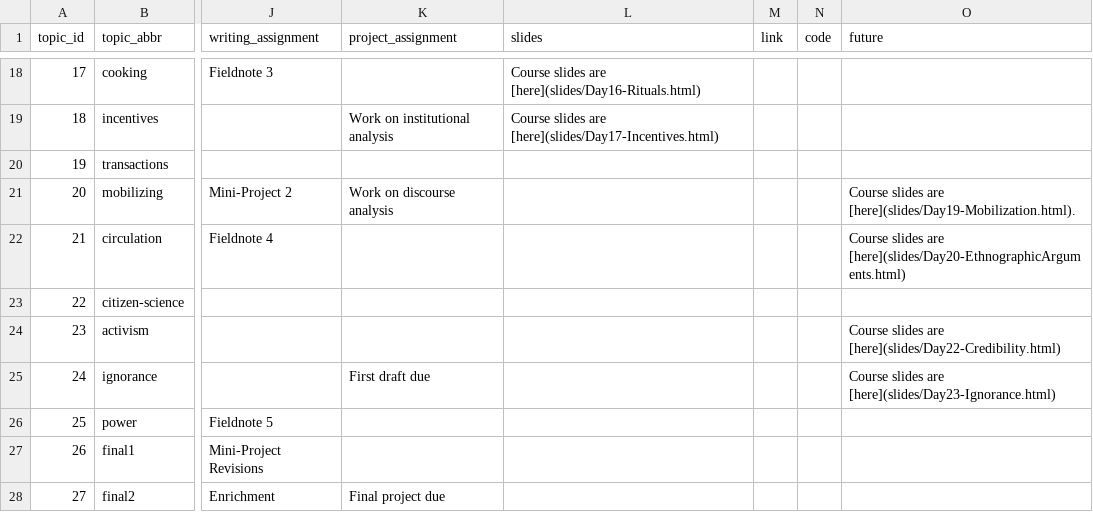
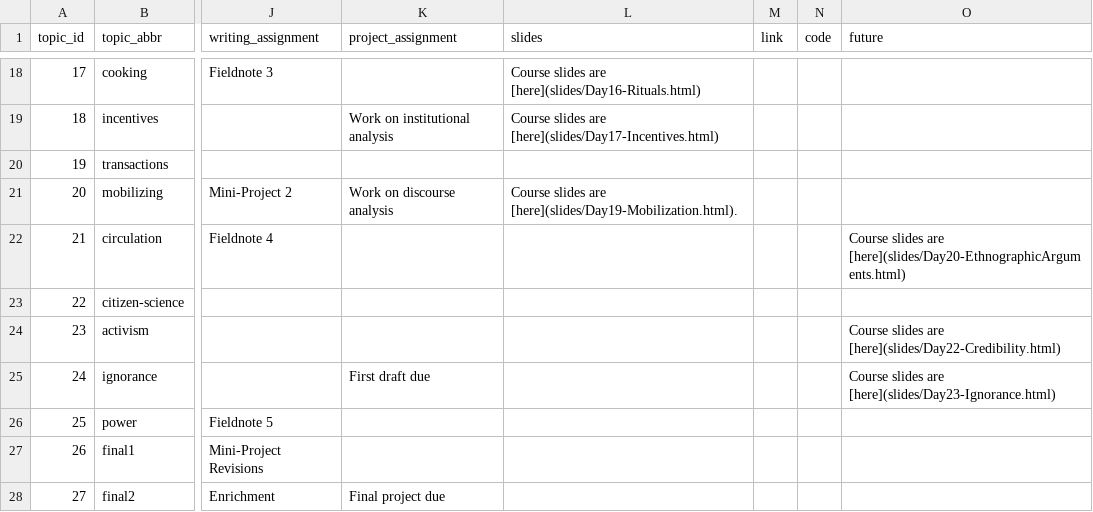
Before and after one commit to SDS-237-Data-Ethnography/public-website-spring-23, a CSV file: data/topics.csv, drawn as a sheet; only a part is shown, gaps mark what is left out; the diff names each change by its address in the sheet, - before the commit and + after, or states it on an @@ line.

```diff
--- a/data/topics.csv
+++ b/data/topics.csv
-L21 (slides): (empty)
+L21 (slides): Course slides are [here](slides/Day19-Mobilization.html).
-O21 (future): Course slides are [here](slides/Day19-Mobilization.html).
+O21 (future): (empty)
```
Also changed, not shown: 7 other files.
